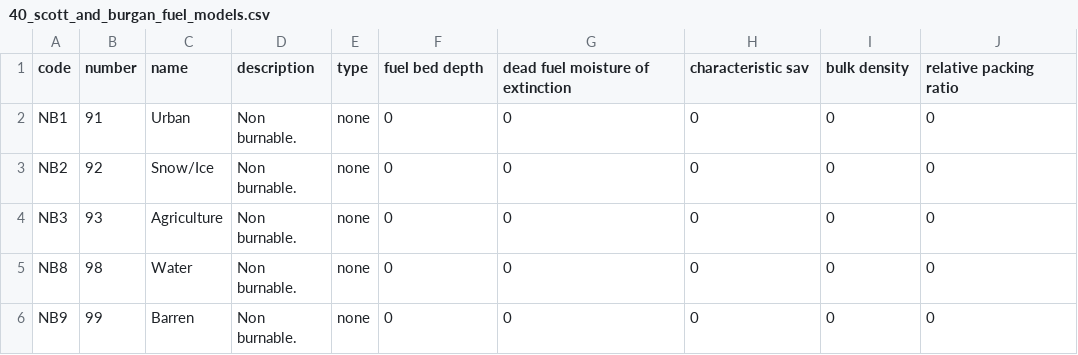
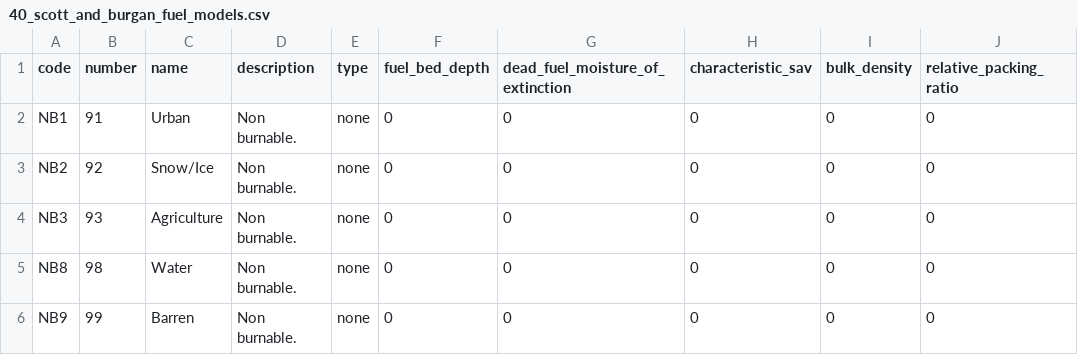
Before and after one commit to harry-levick/WildfireSimulator, a CSV file: data/src/fuel_model/data/40_scott_and_burgan_fuel_models.csv, drawn as a sheet; only a part is shown.

```diff
--- a/data/src/fuel_model/data/40_scott_and_burgan_fuel_models.csv
+++ b/data/src/fuel_model/data/40_scott_and_burgan_fuel_models.csv
@@ -1,2 +1,2 @@
-code,number,name,description,type,fuel bed depth,dead fuel moisture of extinction,characteristic sav,bulk density,relative packing ratio
+code,number,name,description,type,fuel_bed_depth,dead_fuel_moisture_of_extinction,characteristic_sav,bulk_density,relative_packing_ratio
 NB1,91,Urban,Non burnable.,none,0,0,0,0,0
```
Also changed, not shown: data/src/fuel_model/data/40_scott_and_burgan_fuel_models_fuel_load.csv, data/src/fuel_model/data/40_scott_and_burgan_fuel_models_sav_ratio.csv, 6 other files.
